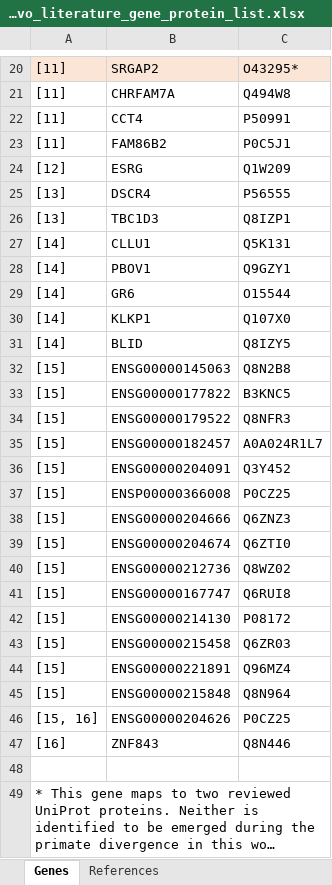
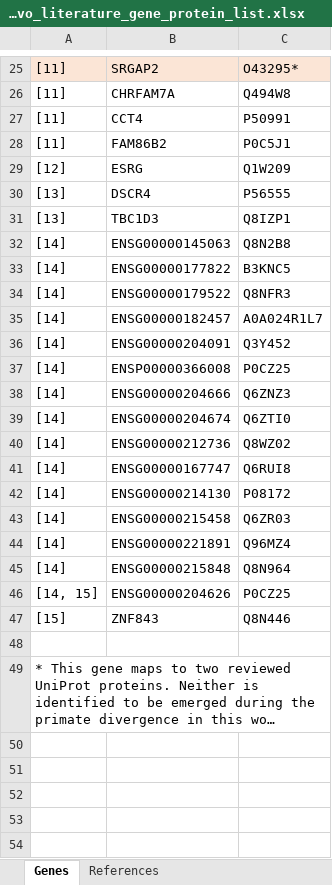
Before and after one commit to xlxlxlx/paleoclimate_primate, an Excel workbook: denovo_literature_gene_protein_list.xlsx, sheet Genes, drawn as a sheet; only a part is shown, gaps mark what is left out; long unchanged cells end in …; values as stored, in another font and other column widths than the file's, no borders; removed rows and columns are numbered as before the commit, all else as after; the diff covers the shown part only; the diff names each change by its address in the sheet, - before the commit and + after, or states it on an @@ line.

Commit message:
Add files via upload

```diff
--- a/denovo_literature_gene_protein_list.xlsx (sheet Genes)
+++ b/denovo_literature_gene_protein_list.xlsx (sheet Genes)
-row 27: [14] | CLLU1 | Q5K131
-row 28: [14] | PBOV1 | Q9GZY1
-row 29: [14] | GR6 | O15544
-row 30: [14] | KLKP1 | Q107X0
-row 31: [14] | BLID | Q8IZY5
-A32:A45: [15]
+A32:A45: [14]
-A46: [15, 16]
+A46: [14, 15]
-A47: [16]
+A47: [15]
```
Also changed, not shown: 5 added rows and 1 edited cell elsewhere in this sheet, sheet References.
